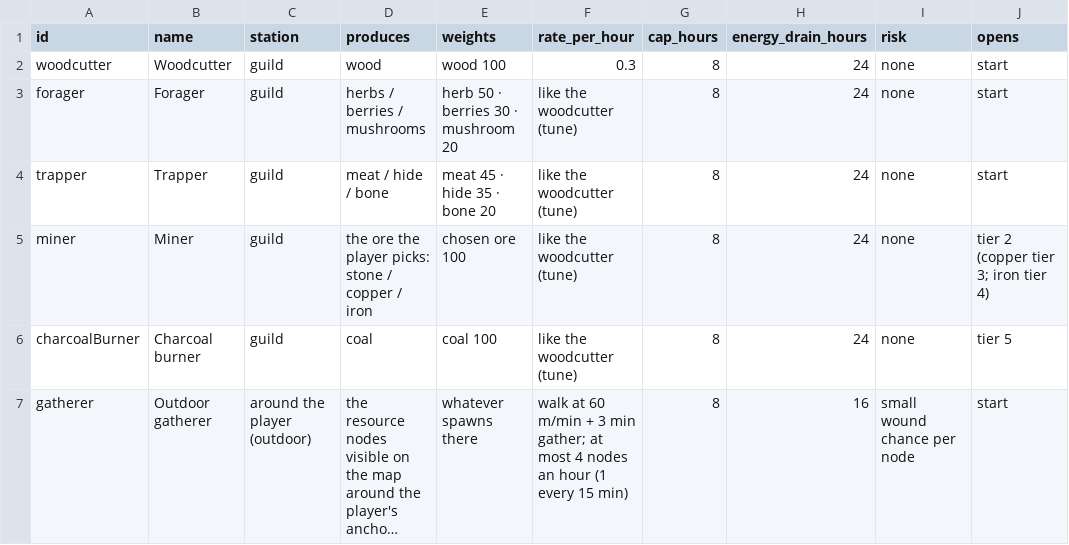
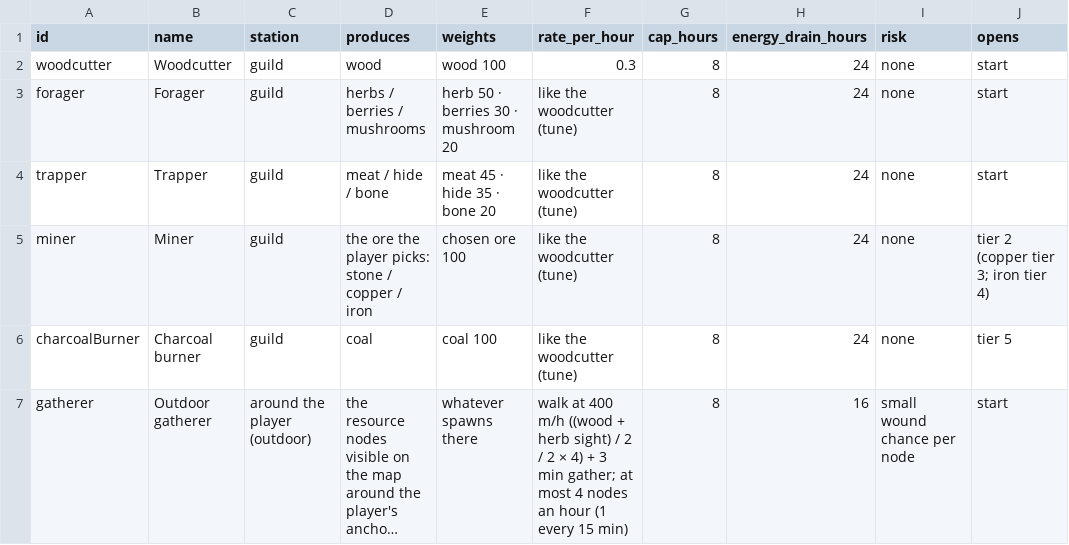
Before and after one commit to BarryWype/pocket-quartermaster, a CSV file: doc/design/jobs/jobs.csv, drawn as a sheet; only a part is shown; long unchanged cells end in …; the diff names each change by its address in the sheet, - before the commit and + after, or states it on an @@ line.

Commit message:
Gatherer: walking speed from the wood and herb sight ranges (400 m/h); the hero starts from a moved anchor even mid-node

```diff
--- a/doc/design/jobs/jobs.csv
+++ b/doc/design/jobs/jobs.csv
-F7 (rate_per_hour): walk at 60 m/min + 3…
+F7 (rate_per_hour): walk at 400 m/h ((wood + herb sight) / 2 / 2 × 4) + 3…
```
Also changed, not shown: 5 other files.
